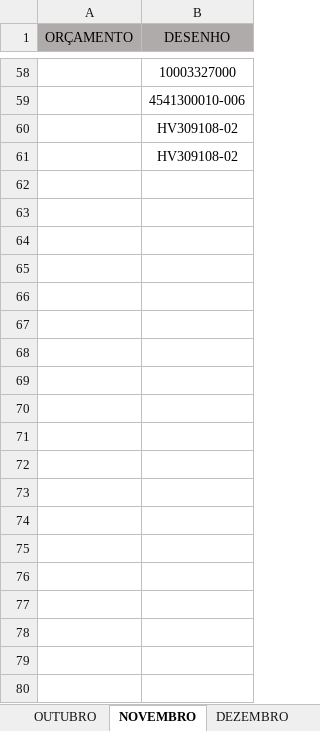
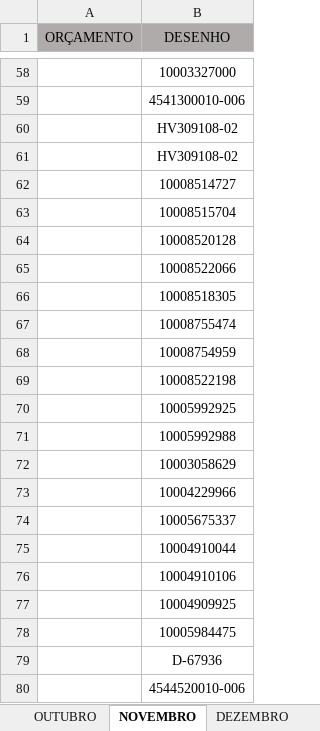
Before and after one commit to MatheusRiosBarcelos/Analise_horas, an Excel workbook: Processos_de_Fabricacao.xlsx, sheet NOVEMBRO, drawn as a sheet; only a part is shown, gaps mark what is left out; values as stored, in another font and other column widths than the file's, no borders; conditional formats not drawn; the diff covers the shown part only; the diff names each change by its address in the sheet, - before the commit and + after, or states it on an @@ line.

Commit message:
Add files via upload

```diff
--- a/Processos_de_Fabricacao.xlsx (sheet NOVEMBRO)
+++ b/Processos_de_Fabricacao.xlsx (sheet NOVEMBRO)
+row 62:  | 10008514727
+row 63:  | 10008515704
+row 64:  | 10008520128
+row 65:  | 10008522066
+row 66:  | 10008518305
+row 67:  | 10008755474
+row 68:  | 10008754959
+row 69:  | 10008522198
+row 70:  | 10005992925
+row 71:  | 10005992988
+row 72:  | 10003058629
+row 73:  | 10004229966
+row 74:  | 10005675337
+row 75:  | 10004910044
+row 76:  | 10004910106
+row 77:  | 10004909925
+row 78:  | 10005984475
+row 79:  | D-67936
+row 80:  | 4544520010-006
```
Also changed, not shown: 14 added rows elsewhere in this sheet, sheet PROCESSOS DE FABRICAÇÃO.
